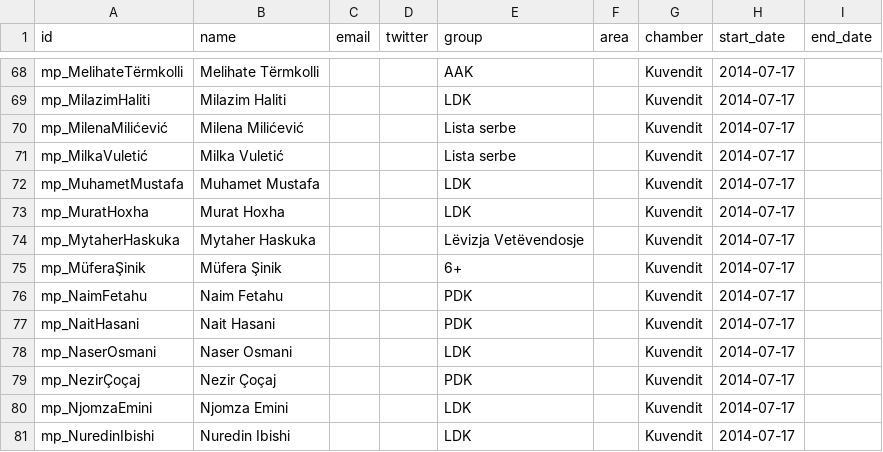
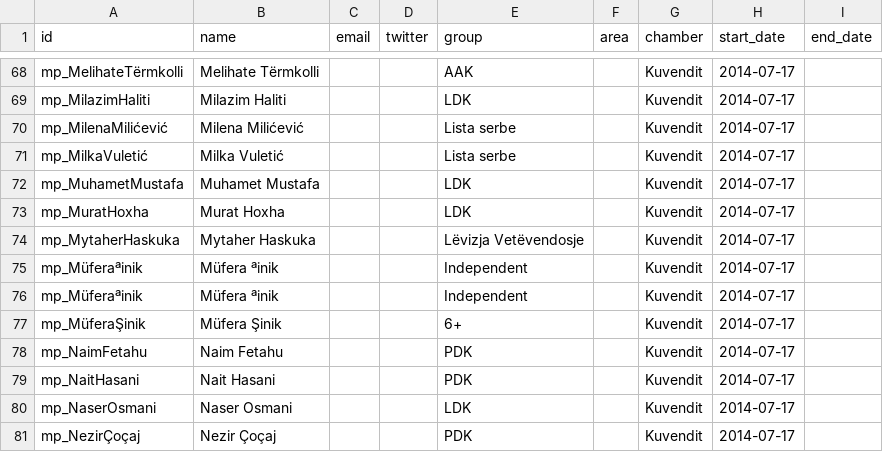
Before and after one commit to everypolitician/viewer-static, a CSV file: kosovo/term_table/chamber_2014-07-17.csv, drawn as a sheet; only a part is shown, gaps mark what is left out; the shorter side is filled out with more unchanged rows; the diff names each change by its address in the sheet, - before the commit and + after, or states it on an @@ line.

```diff
--- a/kosovo/term_table/chamber_2014-07-17.csv
+++ b/kosovo/term_table/chamber_2014-07-17.csv
+row 75: mp_Müferaªinik | Müfera ªinik |  |  | Independent |  | Kuvendit | 2014-07-17
+row 76: mp_Müferaªinik | Müfera ªinik |  |  | Independent |  | Kuvendit | 2014-07-17
```
Also changed, not shown: australia/term_table/44.csv, 8 other files.
